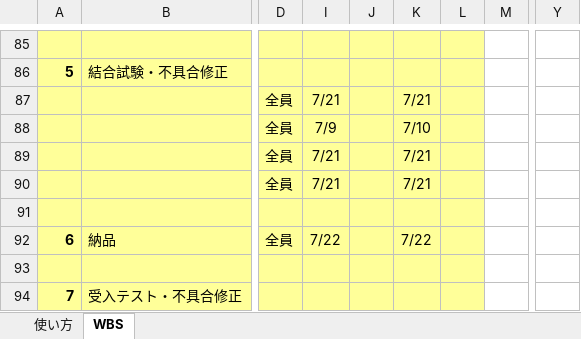
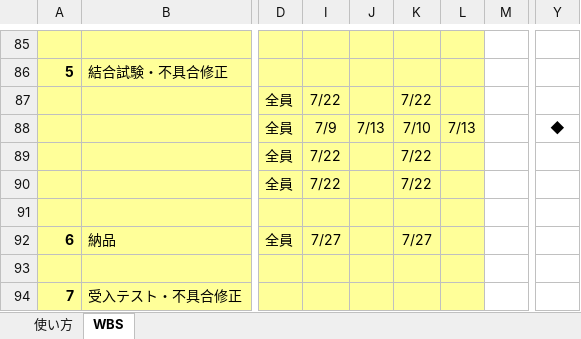
Before and after one commit to satoshi-hiraoka/2020-PBL-teamB, an Excel workbook: プロジェクト関連ファイル/50_WBS/WBS.xlsx, sheet WBS, drawn as a sheet; only a part is shown, gaps mark what is left out; values as stored, in another font and other column widths than the file's, no borders; conditional formats not drawn; the diff covers the shown part only; the diff names each change by its address in the sheet, - before the commit and + after, or states it on an @@ line.

```diff
--- a/プロジェクト関連ファイル/50_WBS/WBS.xlsx (sheet WBS)
+++ b/プロジェクト関連ファイル/50_WBS/WBS.xlsx (sheet WBS)
-I87: 7/21
+I87: 7/22
-K87: 7/21
+K87: 7/22
-J88: (empty)
+J88: 7/13
-L88: (empty)
+L88: 7/13
-Y88: (empty)
+Y88: ◆
-I89:I90: 7/21
+I89:I90: 7/22
-K89:K90: 7/21
+K89:K90: 7/22
-I92: 7/22
+I92: 7/27
-K92: 7/22
+K92: 7/27
```
Also changed, not shown: 2 added rows, 2 removed rows and 77 edited cells elsewhere in this sheet, formulas that keep their value.
